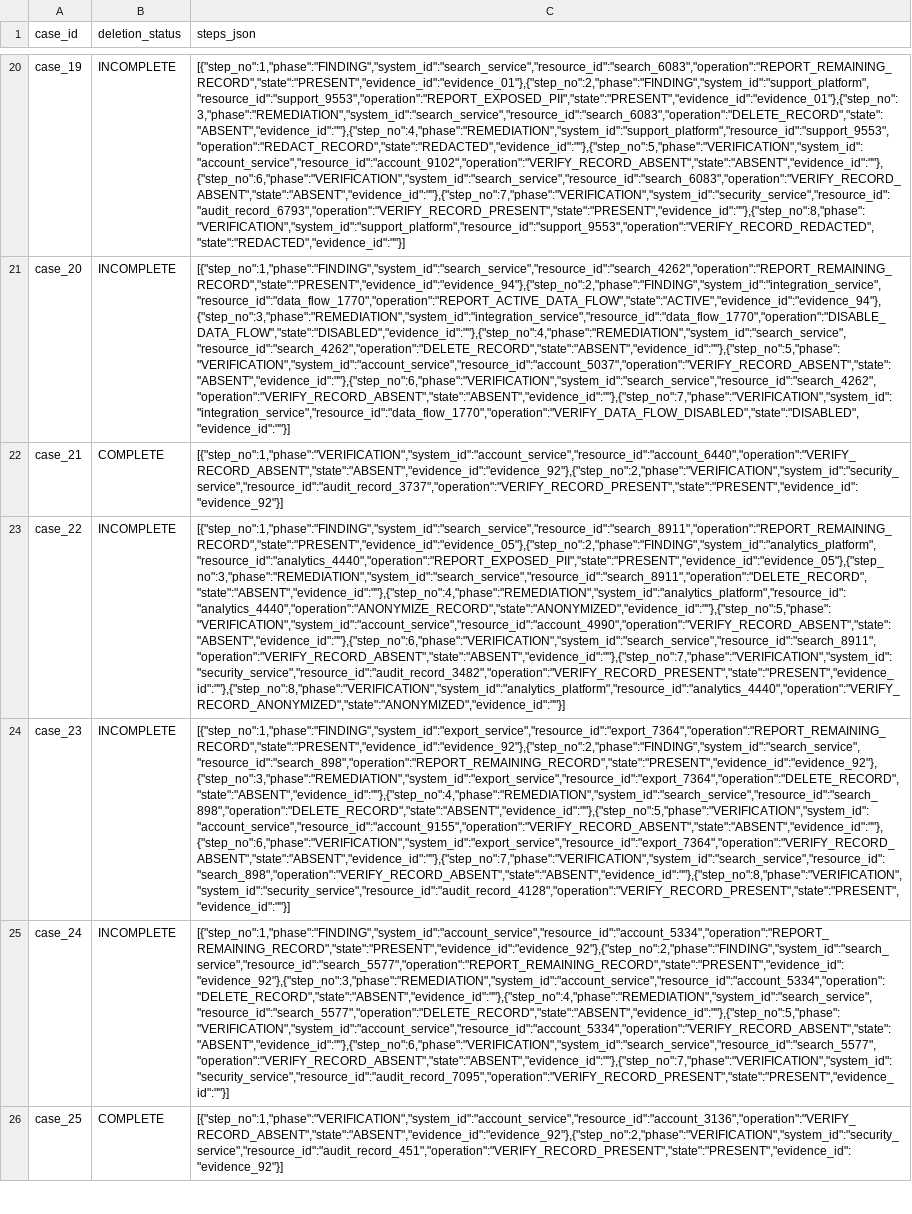
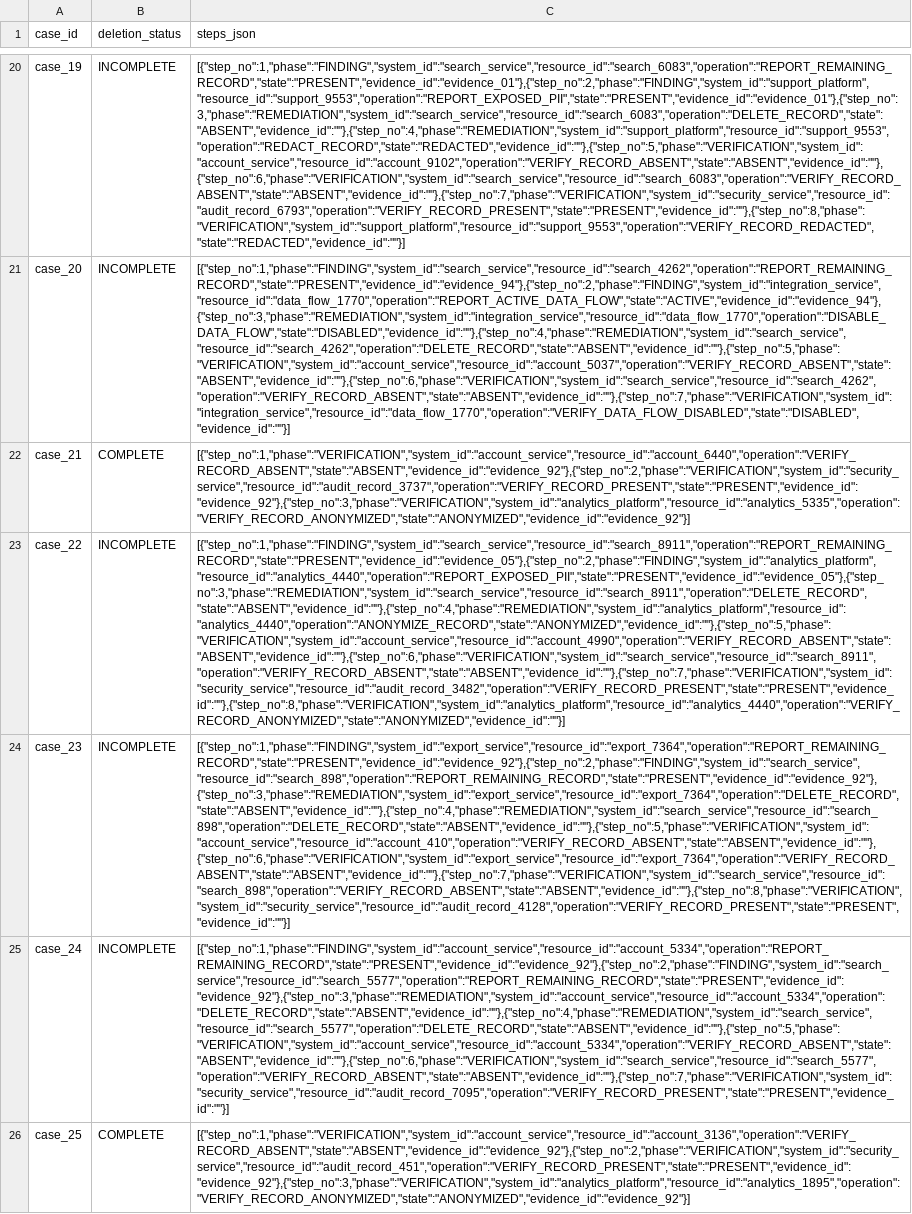
Before and after one commit to rahul1841/-ghost-data-deletion-audit, a CSV file: code/evaluation/sample_predictions.csv, drawn as a sheet; only a part is shown, gaps mark what is left out; the diff covers the shown part only; the diff names each change by its address in the sheet, - before the commit and + after, or states it on an @@ line.

```diff
--- a/code/evaluation/sample_predictions.csv
+++ b/code/evaluation/sample_predictions.csv
-C22 (steps_json): [{"step_no":1,"phase":"VERIFICATION","system_id":"account_service","resource_id":"account_6440","operation":"VERIFY_RECORD_ABSENT","state":"ABSENT","evidence_id":"evidence_92"},{"step_no":2,"phase":"VERIFICATION","system_id":"security_service","resource_id":"audit_record_3737","operation":"VERIFY_RECORD_PRESENT","state":"PRESENT","evidence_id":"evidence_92"}]
+C22 (steps_json): [{"step_no":1,"phase":"VERIFICATION","system_id":"account_service","resource_id":"account_6440","operation":"VERIFY_RECORD_ABSENT","state":"ABSENT","evidence_id":"evidence_92"},{"step_no":2,"phase":"VERIFICATION","system_id":"security_service","resource_id":"audit_record_3737","operation":"VERIFY_RECORD_PRESENT","state":"PRESENT","evidence_id":"evidence_92"},{"step_no":3,"phase":"VERIFICATION","system_id":"analytics_platform","resource_id":"analytics_5335","operation":"VERIFY_RECORD_ANONYMIZED","state":"ANONYMIZED","evidence_id":"evidence_92"}]
-C24 (steps_json): [{"step_no":1,"phase":"FINDING","system_id":"export_service","resource_id":"export_7364","operation":"REPORT_REMAINING_RECORD","state":"PRESENT","evidence_id":"evidence_92"},{"step_no":2,"phase":"FINDING","system_id":"search_service","resource_id":"search_898","operation":"REPORT_REMAINING_RECORD","state":"PRESENT","evidence_id":"evidence_92"},{"step_no":3,"phase":"REMEDIATION","system_id":"export_service","resource_id":"export_7364","operation":"DELETE_RECORD","state":"ABSENT","evidence_id":""},{"step_no":4,"phase":"REMEDIATION","system_id":"search_service","resource_id":"search_898","operation":"DELETE_RECORD","state":"ABSENT","evidence_id":""},{"step_no":5,"phase":"VERIFICATION","system_id":"account_service","resource_id":"account_9155","operation":"VERIFY_RECORD_ABSENT","state":"ABSENT","evidence_id":""},{"step_no":6,"phase":"VERIFICATION","system_id":"export_service","resource_id":"export_7364","operation":"VERIFY_RECORD_ABSENT","state":"ABSENT","evidence_id":""},{"step_no":7,"phase":"VERIFICATION","system_id":"search_service","resource_id":"search_898","operation":"VERIFY_RECORD_ABSENT","state":"ABSENT","evidence_id":""},{"step_no":8,"phase":"VERIFICATION","system_id":"security_service","resource_id":"audit_record_4128","operation":"VERIFY_RECORD_PRESENT","state":"PRESENT","evidence_id":""}]
+C24 (steps_json): [{"step_no":1,"phase":"FINDING","system_id":"export_service","resource_id":"export_7364","operation":"REPORT_REMAINING_RECORD","state":"PRESENT","evidence_id":"evidence_92"},{"step_no":2,"phase":"FINDING","system_id":"search_service","resource_id":"search_898","operation":"REPORT_REMAINING_RECORD","state":"PRESENT","evidence_id":"evidence_92"},{"step_no":3,"phase":"REMEDIATION","system_id":"export_service","resource_id":"export_7364","operation":"DELETE_RECORD","state":"ABSENT","evidence_id":""},{"step_no":4,"phase":"REMEDIATION","system_id":"search_service","resource_id":"search_898","operation":"DELETE_RECORD","state":"ABSENT","evidence_id":""},{"step_no":5,"phase":"VERIFICATION","system_id":"account_service","resource_id":"account_410","operation":"VERIFY_RECORD_ABSENT","state":"ABSENT","evidence_id":""},{"step_no":6,"phase":"VERIFICATION","system_id":"export_service","resource_id":"export_7364","operation":"VERIFY_RECORD_ABSENT","state":"ABSENT","evidence_id":""},{"step_no":7,"phase":"VERIFICATION","system_id":"search_service","resource_id":"search_898","operation":"VERIFY_RECORD_ABSENT","state":"ABSENT","evidence_id":""},{"step_no":8,"phase":"VERIFICATION","system_id":"security_service","resource_id":"audit_record_4128","operation":"VERIFY_RECORD_PRESENT","state":"PRESENT","evidence_id":""}]
-C26 (steps_json): [{"step_no":1,"phase":"VERIFICATION","system_id":"account_service","resource_id":"account_3136","operation":"VERIFY_RECORD_ABSENT","state":"ABSENT","evidence_id":"evidence_92"},{"step_no":2,"phase":"VERIFICATION","system_id":"security_service","resource_id":"audit_record_451","operation":"VERIFY_RECORD_PRESENT","state":"PRESENT","evidence_id":"evidence_92"}]
+C26 (steps_json): [{"step_no":1,"phase":"VERIFICATION","system_id":"account_service","resource_id":"account_3136","operation":"VERIFY_RECORD_ABSENT","state":"ABSENT","evidence_id":"evidence_92"},{"step_no":2,"phase":"VERIFICATION","system_id":"security_service","resource_id":"audit_record_451","operation":"VERIFY_RECORD_PRESENT","state":"PRESENT","evidence_id":"evidence_92"},{"step_no":3,"phase":"VERIFICATION","system_id":"analytics_platform","resource_id":"analytics_1895","operation":"VERIFY_RECORD_ANONYMIZED","state":"ANONYMIZED","evidence_id":"evidence_92"}]
```
Also changed, not shown: 5 edited cells elsewhere in this file, 16 other files.
